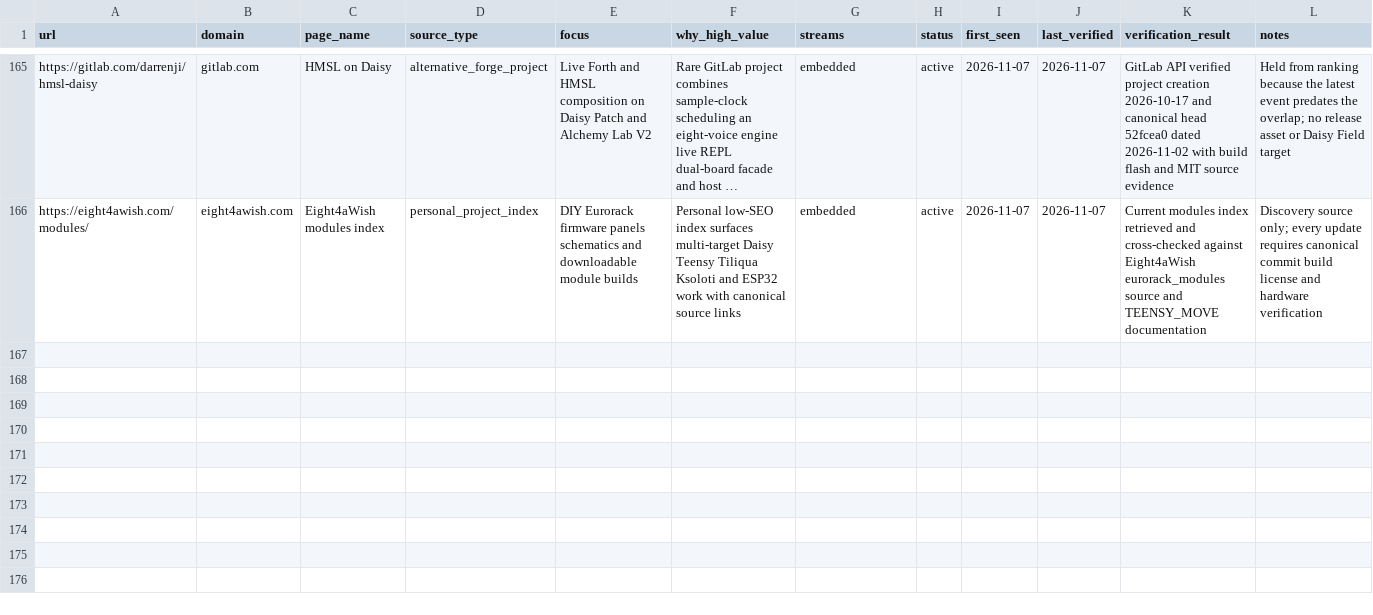
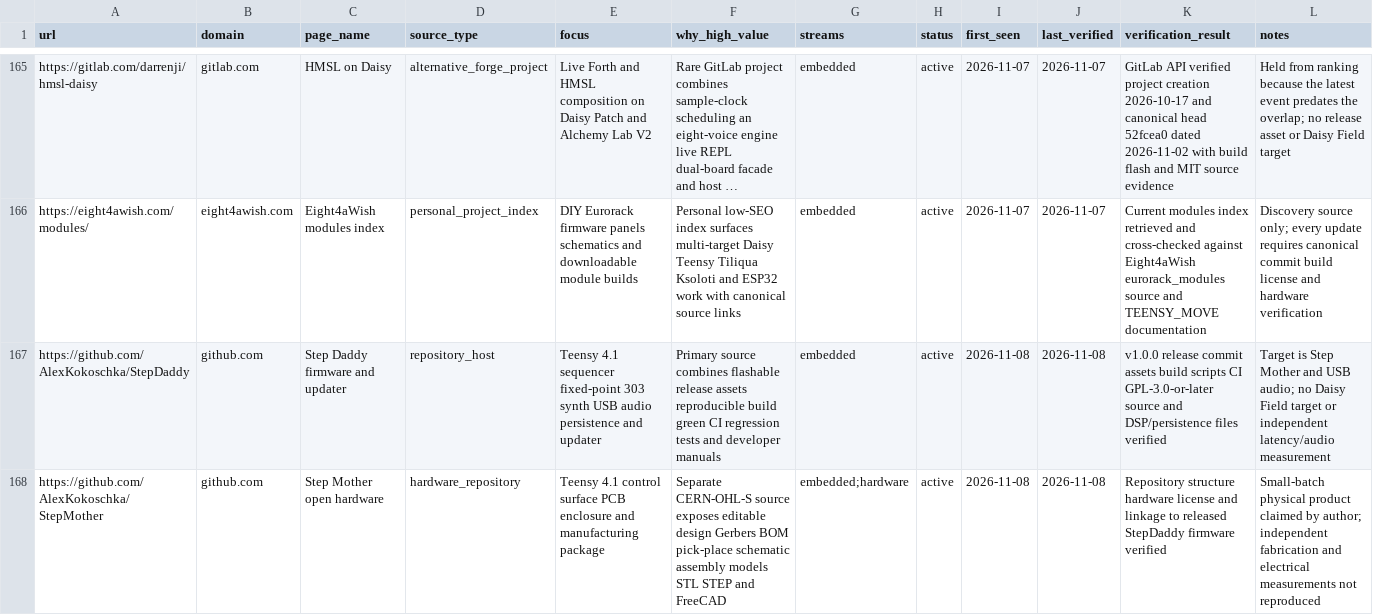
Before and after one commit to Denys/embedded-audio-mine, a CSV file: data/hidden-gems-source-registry.csv, drawn as a sheet; only a part is shown, gaps mark what is left out; long unchanged cells end in …; the diff covers the shown part only; the diff names each change by its address in the sheet, - before the commit and + after, or states it on an @@ line.

Commit message:
Publish Daisy Teensy watch for 2026-11-08
Record StepDaddy v1.0.0, the material GLOOP DSP/routing update, and the rt1176 audio-test reference with refreshed anti-repeat and source state.

```diff
--- a/data/hidden-gems-source-registry.csv
+++ b/data/hidden-gems-source-registry.csv
+row 167: https://github.com/AlexKokoschka/StepDaddy | github.com | Step Daddy firmware and updater | repository_host | Teensy 4.1 sequencer fixed-point 303 synth USB audio persistence and updater | Primary source combines flashable release assets reproducible build green CI regression tests and developer manuals | embedded | active | 2026-11-08 | 2026-11-08 | v1.0.0 release commit assets build scripts CI GPL-3.0-or-later source and DSP/persistence files verified | Target is Step Mother and USB audio; no Daisy Field target or independent latency/audio measurement
+row 168: https://github.com/AlexKokoschka/StepMother | github.com | Step Mother open hardware | hardware_repository | Teensy 4.1 control surface PCB enclosure and manufacturing package | Separate CERN-OHL-S source exposes editable design Gerbers BOM pick-place schematic assembly models STL STEP and FreeCAD | embedded;hardware | active | 2026-11-08 | 2026-11-08 | Repository structure hardware license and linkage to released StepDaddy firmware verified | Small-batch physical product claimed by author; independent fabrication and electrical measurements not reproduced
```
Also changed, not shown: 2 added rows and 5 edited cells elsewhere in this file, data/common-anti-repeat-index.csv, data/published-repo-log.csv, 3 other files.
